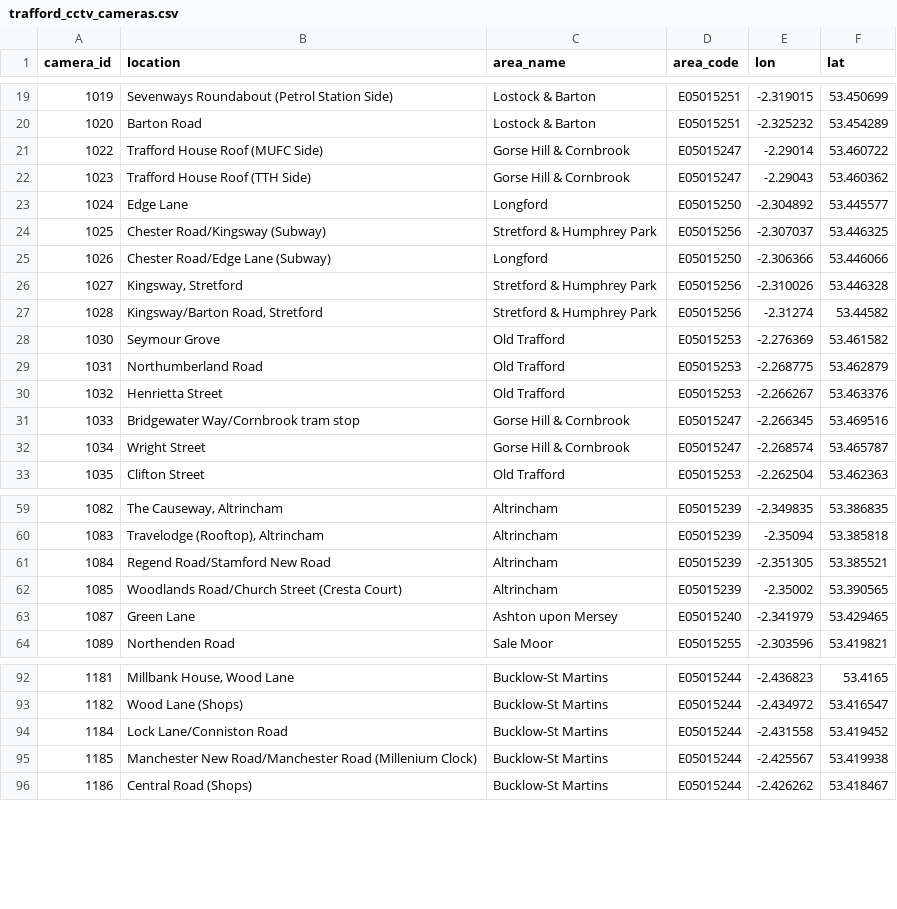
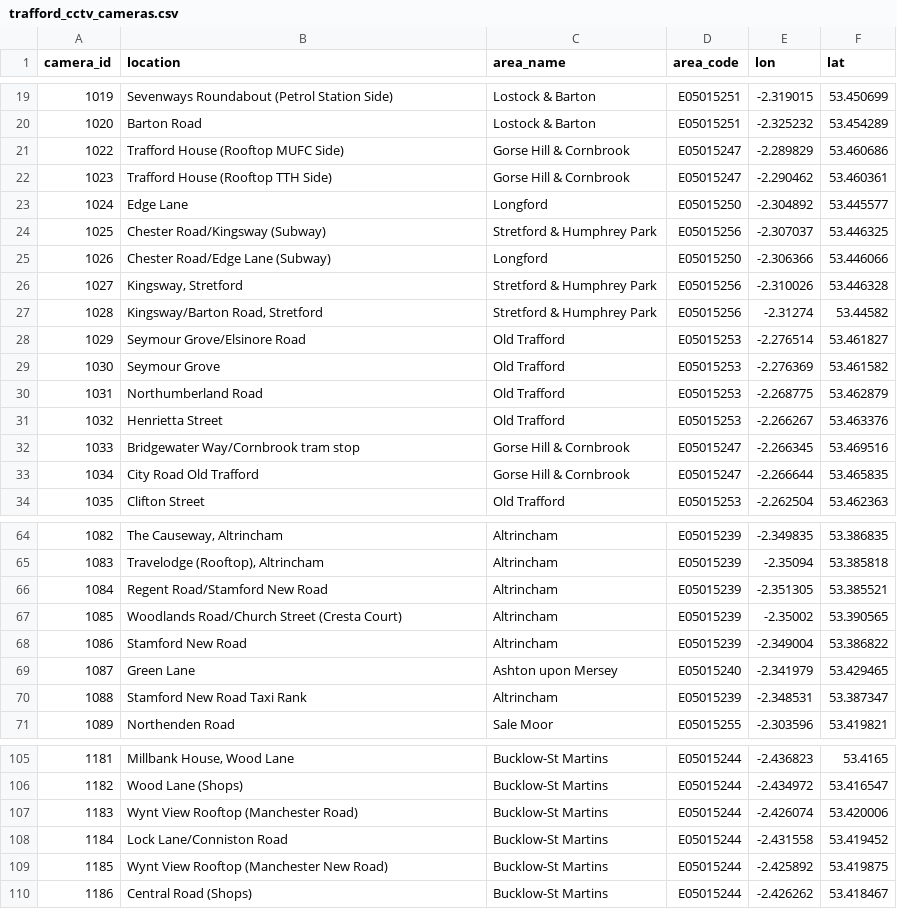
Before and after one commit to traffordDataLab/council_open_data, a CSV file: assets/cctv/trafford_cctv_cameras.csv, drawn as a sheet; only a part is shown, gaps mark what is left out; the diff covers the shown part only.

```diff
--- a/assets/cctv/trafford_cctv_cameras.csv
+++ b/assets/cctv/trafford_cctv_cameras.csv
@@ -20,4 +20,4 @@ camera_id,location,area_name,area_code,lon,lat
 1020,Barton Road,Lostock & Barton,E05015251,-2.325232,53.454289
-1022,Trafford House Roof (MUFC Side),Gorse Hill & Cornbrook,E05015247,-2.29014,53.460722
-1023,Trafford House Roof (TTH Side),Gorse Hill & Cornbrook,E05015247,-2.29043,53.460362
+1022,Trafford House (Rooftop MUFC Side),Gorse Hill & Cornbrook,E05015247,-2.289829,53.460686
+1023,Trafford House (Rooftop TTH Side),Gorse Hill & Cornbrook,E05015247,-2.290462,53.460361
 1024,Edge Lane,Longford,E05015250,-2.304892,53.445577
@@ -27,2 +27,3 @@ camera_id,location,area_name,area_code,lon,lat
 1028,"Kingsway/Barton Road, Stretford",Stretford & Humphrey Park,E05015256,-2.31274,53.44582
+1029,Seymour Grove/Elsinore Road,Old Trafford,E05015253,-2.276514,53.461827
 1030,Seymour Grove,Old Trafford,E05015253,-2.276369,53.461582
@@ -31,3 +32,3 @@ camera_id,location,area_name,area_code,lon,lat
 1033,Bridgewater Way/Cornbrook tram stop,Gorse Hill & Cornbrook,E05015247,-2.266345,53.469516
-1034,Wright Street,Gorse Hill & Cornbrook,E05015247,-2.268574,53.465787
+1034,City Road Old Trafford,Gorse Hill & Cornbrook,E05015247,-2.266644,53.465835
 1035,Clifton Street,Old Trafford,E05015253,-2.262504,53.462363
@@ -60,5 +65,7 @@ camera_id,location,area_name,area_code,lon,lat
 1083,"Travelodge (Rooftop), Altrincham",Altrincham,E05015239,-2.35094,53.385818
-1084,Regend Road/Stamford New Road,Altrincham,E05015239,-2.351305,53.385521
+1084,Regent Road/Stamford New Road,Altrincham,E05015239,-2.351305,53.385521
 1085,Woodlands Road/Church Street (Cresta Court),Altrincham,E05015239,-2.35002,53.390565
+1086,Stamford New Road,Altrincham,E05015239,-2.349004,53.386822
 1087,Green Lane,Ashton upon Mersey,E05015240,-2.341979,53.429465
+1088,Stamford New Road Taxi Rank,Altrincham,E05015239,-2.348531,53.387347
 1089,Northenden Road,Sale Moor,E05015255,-2.303596,53.419821
@@ -93,4 +106,5 @@ camera_id,location,area_name,area_code,lon,lat
 1182,Wood Lane (Shops),Bucklow-St Martins,E05015244,-2.434972,53.416547
+1183,Wynt View Rooftop (Manchester Road),Bucklow-St Martins,E05015244,-2.426074,53.420006
 1184,Lock Lane/Conniston Road,Bucklow-St Martins,E05015244,-2.431558,53.419452
-1185,Manchester New Road/Manchester Road (Millenium Clock),Bucklow-St Martins,E05015244,-2.425567,53.419938
+1185,Wynt View Rooftop (Manchester New Road),Bucklow-St Martins,E05015244,-2.425892,53.419875
 1186,Central Road (Shops),Bucklow-St Martins,E05015244,-2.426262,53.418467
```
Also changed, not shown: 11 added rows and 8 edited cells elsewhere in this file, 5 other files.
